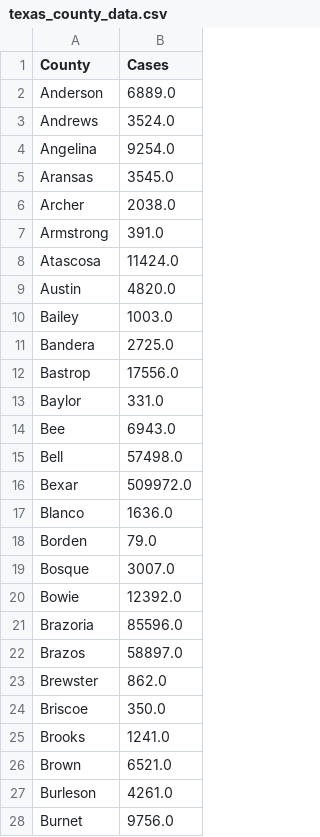
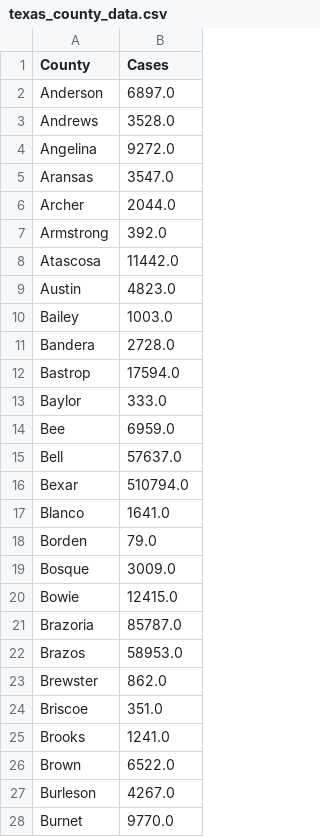
Before and after one commit to ryan-serpico/covidTracker, a CSV file: data/texas_county_data.csv, drawn as a sheet; only a part is shown; the diff covers the shown part only.

Commit message:
Latest data: Sun Jul 17 16:52:36 UTC 2022

```diff
--- a/data/texas_county_data.csv
+++ b/data/texas_county_data.csv
@@ -1,28 +1,28 @@
 County,Cases
-Anderson,6889.0
-Andrews,3524.0
-Angelina,9254.0
-Aransas,3545.0
-Archer,2038.0
-Armstrong,391.0
-Atascosa,11424.0
-Austin,4820.0
+Anderson,6897.0
+Andrews,3528.0
+Angelina,9272.0
+Aransas,3547.0
+Archer,2044.0
+Armstrong,392.0
+Atascosa,11442.0
+Austin,4823.0
 Bailey,1003.0
-Bandera,2725.0
-Bastrop,17556.0
-Baylor,331.0
-Bee,6943.0
-Bell,57498.0
-Bexar,509972.0
-Blanco,1636.0
+Bandera,2728.0
+Bastrop,17594.0
+Baylor,333.0
+Bee,6959.0
+Bell,57637.0
+Bexar,510794.0
+Blanco,1641.0
 Borden,79.0
-Bosque,3007.0
-Bowie,12392.0
-Brazoria,85596.0
-Brazos,58897.0
+Bosque,3009.0
+Bowie,12415.0
+Brazoria,85787.0
+Brazos,58953.0
 Brewster,862.0
-Briscoe,350.0
+Briscoe,351.0
 Brooks,1241.0
-Brown,6521.0
-Burleson,4261.0
-Burnet,9756.0
+Brown,6522.0
+Burleson,4267.0
+Burnet,9770.0
```
Also changed, not shown: 158 edited cells elsewhere in this file.
